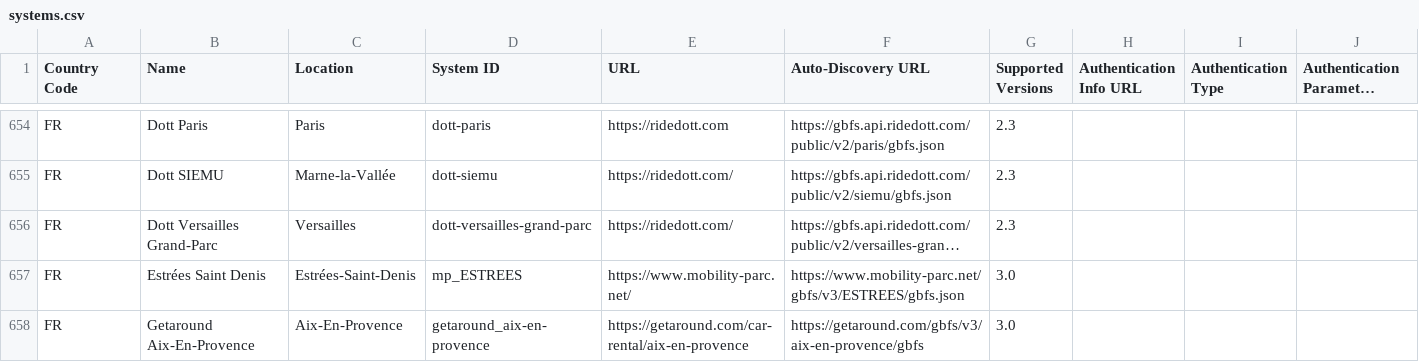
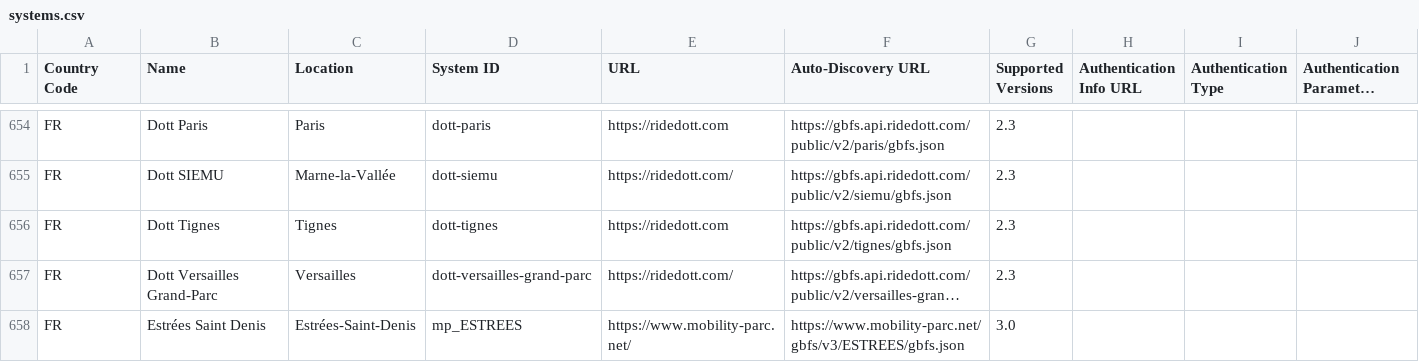
Before and after one commit to MobilityData/gbfs, a CSV file: systems.csv, drawn as a sheet; only a part is shown, gaps mark what is left out; the shorter side is filled out with more unchanged rows; long unchanged cells end in …; the diff names each change by its address in the sheet, - before the commit and + after, or states it on an @@ line.

Commit message:
Add 1 feed from Dott in FR

```diff
--- a/systems.csv
+++ b/systems.csv
+row 656: FR | Dott Tignes | Tignes | dott-tignes | https://ridedott.com | https://gbfs.api.ridedott.com/public/v2/tignes/gbfs.json | 2.3
```
